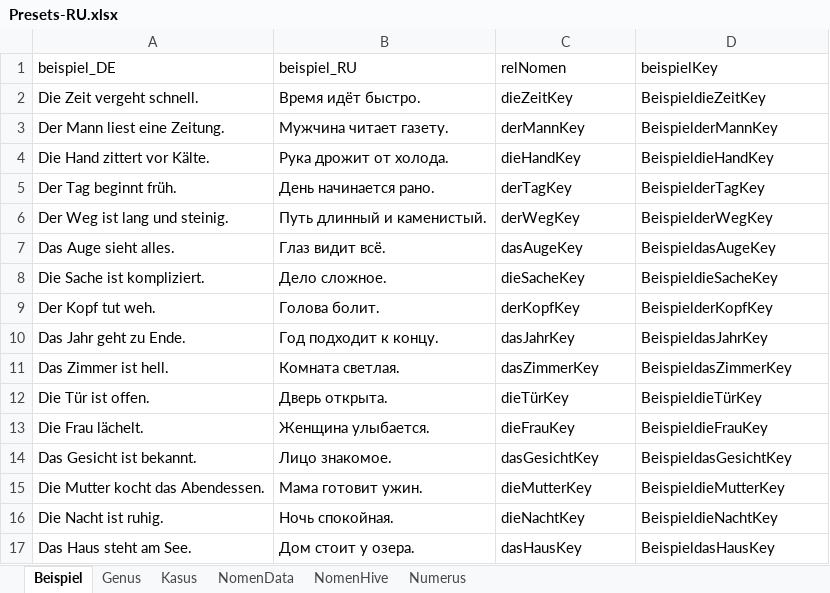
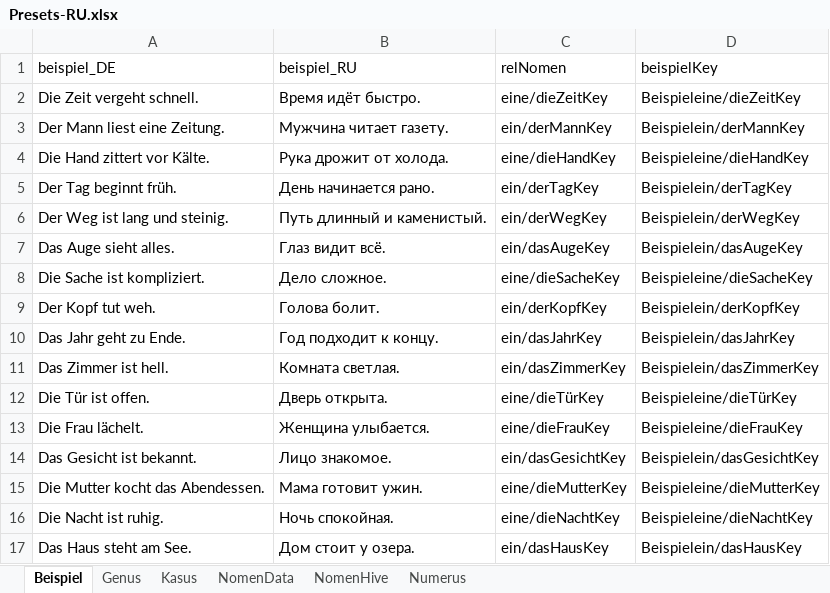
Before and after one commit to AdvancedResearches/AutoLehrer, an Excel workbook: Presets preparation/Presets-RU.xlsx, sheet Beispiel, drawn as a sheet; only a part is shown; values as stored, in another font and other column widths than the file's, no borders; table styles not drawn; the diff covers the shown part only; the diff names each change by its address in the sheet, - before the commit and + after, or states it on an @@ line.

Commit message:
1.0.0.0: nomen repeater - 21 - show beispielen and fixed presetes for biespiel bindings

```diff
--- a/Presets preparation/Presets-RU.xlsx (sheet Beispiel)
+++ b/Presets preparation/Presets-RU.xlsx (sheet Beispiel)
-C2 (relNomen): dieZeitKey
+C2 (relNomen): eine/dieZeitKey
-D2 (beispielKey): BeispieldieZeitKey
+D2 (beispielKey): Beispieleine/dieZeitKey
-C3 (relNomen): derMannKey
+C3 (relNomen): ein/derMannKey
-D3 (beispielKey): BeispielderMannKey
+D3 (beispielKey): Beispielein/derMannKey
-C4 (relNomen): dieHandKey
+C4 (relNomen): eine/dieHandKey
-D4 (beispielKey): BeispieldieHandKey
+D4 (beispielKey): Beispieleine/dieHandKey
-C5 (relNomen): derTagKey
+C5 (relNomen): ein/derTagKey
-D5 (beispielKey): BeispielderTagKey
+D5 (beispielKey): Beispielein/derTagKey
-C6 (relNomen): derWegKey
+C6 (relNomen): ein/derWegKey
-D6 (beispielKey): BeispielderWegKey
+D6 (beispielKey): Beispielein/derWegKey
-C7 (relNomen): dasAugeKey
+C7 (relNomen): ein/dasAugeKey
-D7 (beispielKey): BeispieldasAugeKey
+D7 (beispielKey): Beispielein/dasAugeKey
-C8 (relNomen): dieSacheKey
+C8 (relNomen): eine/dieSacheKey
-D8 (beispielKey): BeispieldieSacheKey
+D8 (beispielKey): Beispieleine/dieSacheKey
-C9 (relNomen): derKopfKey
+C9 (relNomen): ein/derKopfKey
-D9 (beispielKey): BeispielderKopfKey
+D9 (beispielKey): Beispielein/derKopfKey
-C10 (relNomen): dasJahrKey
+C10 (relNomen): ein/dasJahrKey
-D10 (beispielKey): BeispieldasJahrKey
+D10 (beispielKey): Beispielein/dasJahrKey
-C11 (relNomen): dasZimmerKey
+C11 (relNomen): ein/dasZimmerKey
-D11 (beispielKey): BeispieldasZimmerKey
+D11 (beispielKey): Beispielein/dasZimmerKey
-C12 (relNomen): dieTürKey
+C12 (relNomen): eine/dieTürKey
-D12 (beispielKey): BeispieldieTürKey
+D12 (beispielKey): Beispieleine/dieTürKey
-C13 (relNomen): dieFrauKey
+C13 (relNomen): eine/dieFrauKey
-D13 (beispielKey): BeispieldieFrauKey
+D13 (beispielKey): Beispieleine/dieFrauKey
-C14 (relNomen): dasGesichtKey
+C14 (relNomen): ein/dasGesichtKey
-D14 (beispielKey): BeispieldasGesichtKey
+D14 (beispielKey): Beispielein/dasGesichtKey
-C15 (relNomen): dieMutterKey
+C15 (relNomen): eine/dieMutterKey
-D15 (beispielKey): BeispieldieMutterKey
+D15 (beispielKey): Beispieleine/dieMutterKey
-C16 (relNomen): dieNachtKey
+C16 (relNomen): eine/dieNachtKey
-D16 (beispielKey): BeispieldieNachtKey
+D16 (beispielKey): Beispieleine/dieNachtKey
-C17 (relNomen): dasHausKey
+C17 (relNomen): ein/dasHausKey
-D17 (beispielKey): BeispieldasHausKey
+D17 (beispielKey): Beispielein/dasHausKey
```
Also changed, not shown: 1968 edited cells elsewhere in this sheet, 9 other files.
